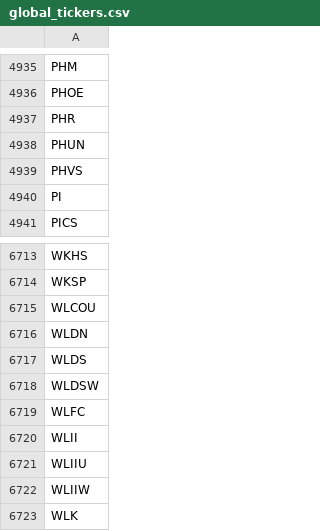
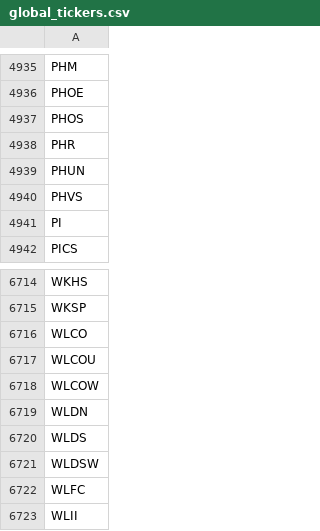
Before and after one commit to gitdhirajsv/Azalyst-Stock-Intelligence, a CSV file: global_tickers.csv, drawn as a sheet; only a part is shown, gaps mark what is left out; the shorter side is filled out with more unchanged rows.

```diff
--- a/global_tickers.csv
+++ b/global_tickers.csv
@@ -4936,2 +4936,3 @@ PHM
 PHOE
+PHOS
 PHR
@@ -6714,3 +6715,5 @@ WKHS
 WKSP
+WLCO
 WLCOU
+WLCOW
 WLDN
```
Also changed, not shown: 2 other files.
